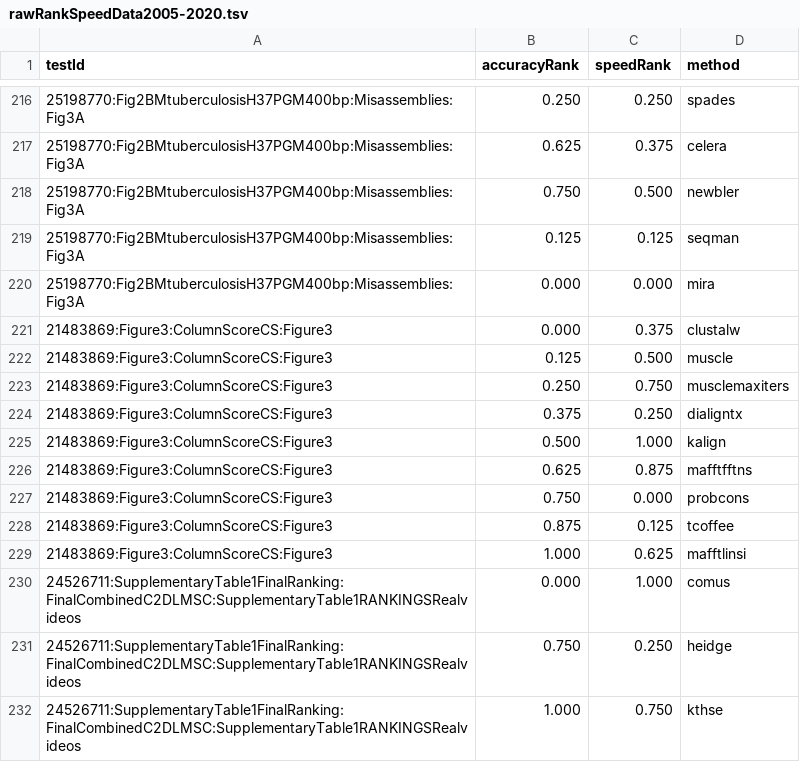
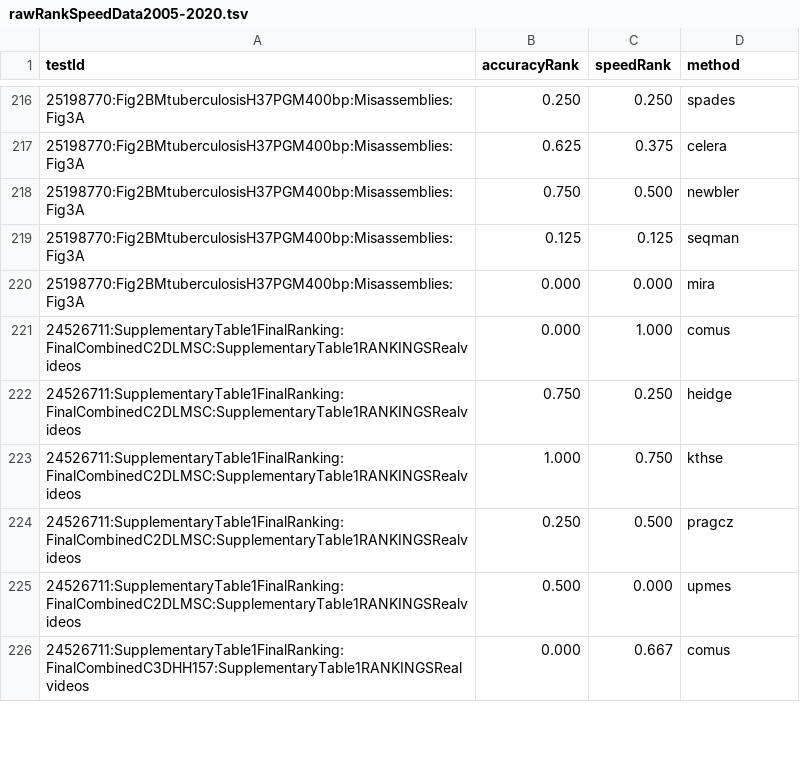
Before and after one commit to Gardner-BinfLab/speed-vs-accuracy-meta-analysis, a TSV file: data/rawRankSpeedData2005-2020.tsv, drawn as a sheet; only a part is shown, gaps mark what is left out; the shorter side is filled out with more unchanged rows.

```diff
--- a/data/rawRankSpeedData2005-2020.tsv
+++ b/data/rawRankSpeedData2005-2020.tsv
@@ -220,11 +220,2 @@ testId	accuracyRank	speedRank	method
 25198770:Fig2BMtuberculosisH37PGM400bp:Misassemblies:Fig3A	0.000	0.000	mira
-21483869:Figure3:ColumnScoreCS:Figure3	0.000	0.375	clustalw
-21483869:Figure3:ColumnScoreCS:Figure3	0.125	0.500	muscle
-21483869:Figure3:ColumnScoreCS:Figure3	0.250	0.750	musclemaxiters
-21483869:Figure3:ColumnScoreCS:Figure3	0.375	0.250	dialigntx
-21483869:Figure3:ColumnScoreCS:Figure3	0.500	1.000	kalign
-21483869:Figure3:ColumnScoreCS:Figure3	0.625	0.875	mafftfftns
-21483869:Figure3:ColumnScoreCS:Figure3	0.750	0.000	probcons
-21483869:Figure3:ColumnScoreCS:Figure3	0.875	0.125	tcoffee
-21483869:Figure3:ColumnScoreCS:Figure3	1.000	0.625	mafftlinsi
 24526711:SupplementaryTable1FinalRanking:FinalCombinedC2DLMSC:SupplementaryTable1RANKINGSRealvideos	0.000	1.000	comus
```
Also changed, not shown: data/common-words.tsv, data/meanRankSpeedData.tsv, 26 other files.
